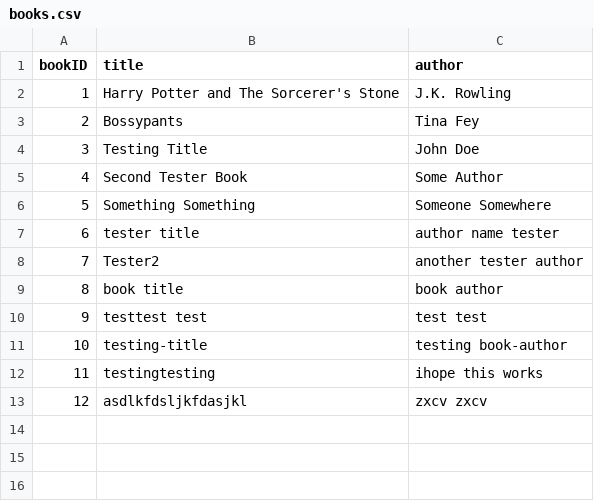
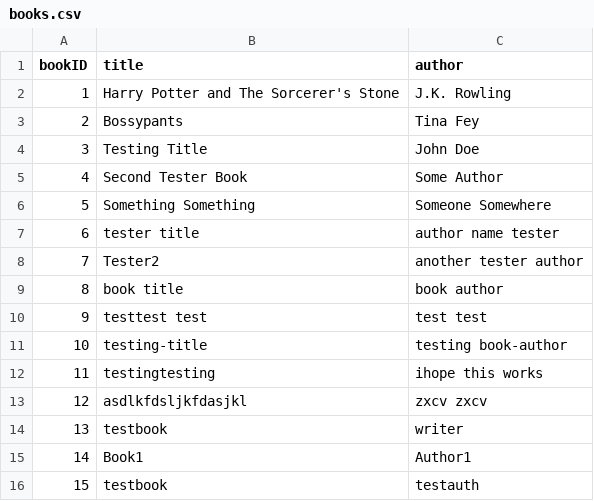
Before and after one commit to megangenualdi/reading_bubby, a CSV file: appdata/books.csv, drawn as a sheet; the diff names each change by its address in the sheet, - before the commit and + after, or states it on an @@ line.

```diff
--- a/appdata/books.csv
+++ b/appdata/books.csv
+row 14: 13 | testbook | writer
+row 15: 14 | Book1 | Author1
+row 16: 15 | testbook | testauth
```
Also changed, not shown: appdata/book_groups.csv, appdata/currently_reading.csv, 5 other files.
